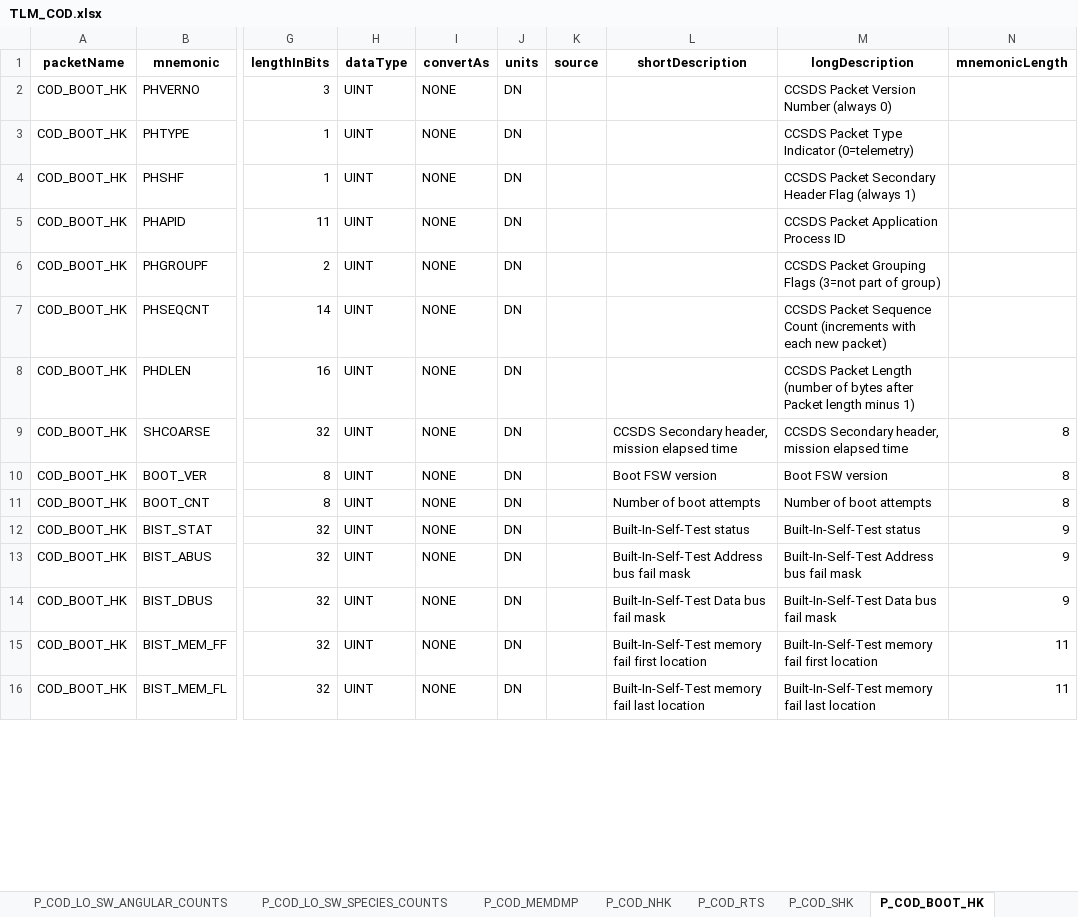
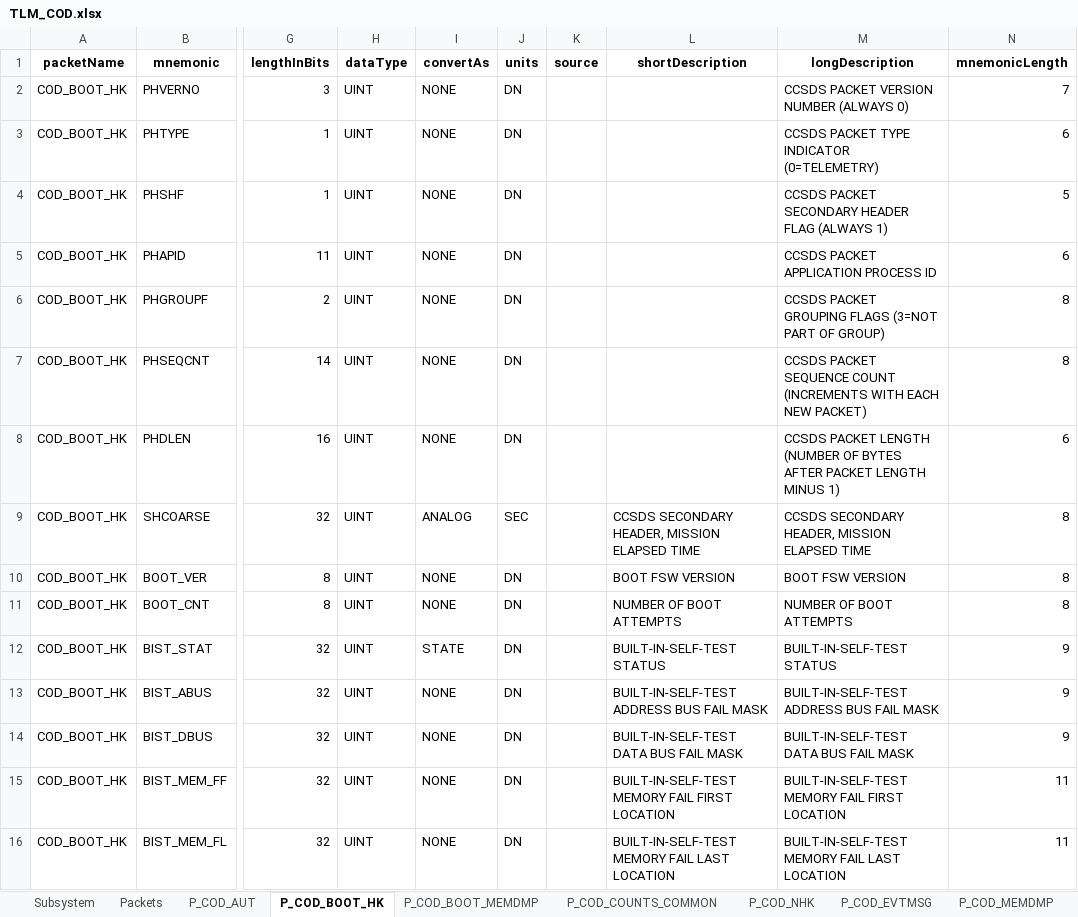
Before and after one commit to IMAP-Science-Operations-Center/imap_processing, an Excel workbook: tools/xtce_generation/TLM_COD.xlsx, sheet P_COD_BOOT_HK, drawn as a sheet; only a part is shown, gaps mark what is left out; values as stored, in another font and other column widths than the file's, no borders; the diff covers the shown part only; the diff names each change by its address in the sheet, - before the commit and + after, or states it on an @@ line.

Commit message:
Updated APID mapping; updated telemetry definitions file

```diff
--- a/tools/xtce_generation/TLM_COD.xlsx (sheet P_COD_BOOT_HK)
+++ b/tools/xtce_generation/TLM_COD.xlsx (sheet P_COD_BOOT_HK)
+sheet tab: P_COD_COUNTS_COMMON
@@ sheet tab order changed: Subsystem | Packets | P_COD_AUT | P_COD_BOOT_HK | P_COD_BOOT_MEMDMP | P_COD_COUNTS_COMMON | P_COD_NHK | P_COD_EVTMSG | P_COD_MEMDMP @@
-M2 (longDescription): CCSDS Packet Version Number (always 0)
+M2 (longDescription): CCSDS PACKET VERSION NUMBER (ALWAYS 0)
-N2 (mnemonicLength): (empty)
+N2 (mnemonicLength): 7
-M3 (longDescription): CCSDS Packet Type Indicator (0=telemetry)
+M3 (longDescription): CCSDS PACKET TYPE INDICATOR (0=TELEMETRY)
-N3 (mnemonicLength): (empty)
+N3 (mnemonicLength): 6
-M4 (longDescription): CCSDS Packet Secondary Header Flag (always 1)
+M4 (longDescription): CCSDS PACKET SECONDARY HEADER FLAG (ALWAYS 1)
-N4 (mnemonicLength): (empty)
+N4 (mnemonicLength): 5
-M5 (longDescription): CCSDS Packet Application Process ID
+M5 (longDescription): CCSDS PACKET APPLICATION PROCESS ID
-N5 (mnemonicLength): (empty)
+N5 (mnemonicLength): 6
-M6 (longDescription): CCSDS Packet Grouping Flags (3=not part of group)
+M6 (longDescription): CCSDS PACKET GROUPING FLAGS (3=NOT PART OF GROUP)
-N6:N7 (mnemonicLength): (empty)
+N6:N7 (mnemonicLength): 8
-M7 (longDescription): CCSDS Packet Sequence Count (increments with each new packet)
+M7 (longDescription): CCSDS PACKET SEQUENCE COUNT (INCREMENTS WITH EACH NEW PACKET)
-M8 (longDescription): CCSDS Packet Length (number of bytes after Packet length minus 1)
+M8 (longDescription): CCSDS PACKET LENGTH (NUMBER OF BYTES AFTER PACKET LENGTH MINUS 1)
-N8 (mnemonicLength): (empty)
+N8 (mnemonicLength): 6
-I9 (convertAs): NONE
+I9 (convertAs): ANALOG
-J9 (units): DN
+J9 (units): SEC
-L9 (shortDescription): CCSDS Secondary header, mission elapsed time
+L9 (shortDescription): CCSDS SECONDARY HEADER, MISSION ELAPSED TIME
-M9 (longDescription): CCSDS Secondary header, mission elapsed time
+M9 (longDescription): CCSDS SECONDARY HEADER, MISSION ELAPSED TIME
-L10 (shortDescription): Boot FSW version
+L10 (shortDescription): BOOT FSW VERSION
-M10 (longDescription): Boot FSW version
+M10 (longDescription): BOOT FSW VERSION
-L11 (shortDescription): Number of boot attempts
+L11 (shortDescription): NUMBER OF BOOT ATTEMPTS
-M11 (longDescription): Number of boot attempts
+M11 (longDescription): NUMBER OF BOOT ATTEMPTS
-I12 (convertAs): NONE
+I12 (convertAs): STATE
-L12 (shortDescription): Built-In-Self-Test status
+L12 (shortDescription): BUILT-IN-SELF-TEST STATUS
-M12 (longDescription): Built-In-Self-Test status
+M12 (longDescription): BUILT-IN-SELF-TEST STATUS
-L13 (shortDescription): Built-In-Self-Test Address bus fail mask
+L13 (shortDescription): BUILT-IN-SELF-TEST ADDRESS BUS FAIL MASK
-M13 (longDescription): Built-In-Self-Test Address bus fail mask
+M13 (longDescription): BUILT-IN-SELF-TEST ADDRESS BUS FAIL MASK
-L14 (shortDescription): Built-In-Self-Test Data bus fail mask
+L14 (shortDescription): BUILT-IN-SELF-TEST DATA BUS FAIL MASK
-M14 (longDescription): Built-In-Self-Test Data bus fail mask
+M14 (longDescription): BUILT-IN-SELF-TEST DATA BUS FAIL MASK
-L15 (shortDescription): Built-In-Self-Test memory fail first location
+L15 (shortDescription): BUILT-IN-SELF-TEST MEMORY FAIL FIRST LOCATION
-M15 (longDescription): Built-In-Self-Test memory fail first location
+M15 (longDescription): BUILT-IN-SELF-TEST MEMORY FAIL FIRST LOCATION
-L16 (shortDescription): Built-In-Self-Test memory fail last location
+L16 (shortDescription): BUILT-IN-SELF-TEST MEMORY FAIL LAST LOCATION
-M16 (longDescription): Built-In-Self-Test memory fail last location
+M16 (longDescription): BUILT-IN-SELF-TEST MEMORY FAIL LAST LOCATION
```
Also changed, not shown: 4 added rows, 7 removed rows and 217 edited cells elsewhere in this sheet, sheet P_COD_MEMDMP, sheet States, sheet P_COD_DIAG_APDFPGA, sheet P_COD_DIAG_SSDFPGA, sheet AnalogConversions, sheet P_COD_RTS, 24 more sheets, other sheet tabs, 1 other file.
